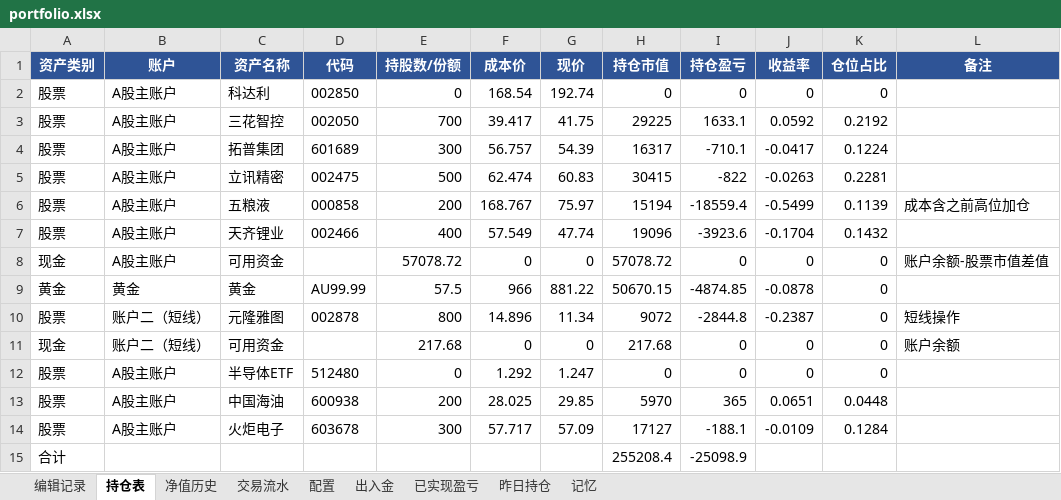
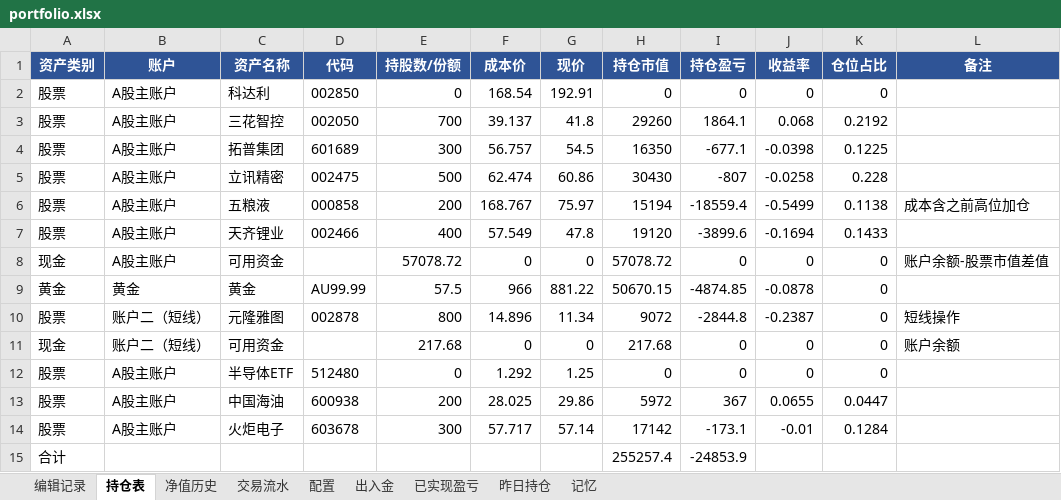
Before and after one commit to wanchangjia-png/investment-agent, an Excel workbook: portfolio.xlsx, sheet 持仓表, drawn as a sheet; values as stored, in another font and other column widths than the file's, no borders; the diff names each change by its address in the sheet, - before the commit and + after, or states it on an @@ line.

Commit message:
auto-sync portfolio.xlsx 2026-07-15 11:12

```diff
--- a/portfolio.xlsx (sheet 持仓表)
+++ b/portfolio.xlsx (sheet 持仓表)
-G2 (现价): 192.74
+G2 (现价): 192.91
-F3 (成本价): 39.417
+F3 (成本价): 39.137
-G3 (现价): 41.75
+G3 (现价): 41.8
-H3 (持仓市值): 29225
+H3 (持仓市值): 29260
-I3 (持仓盈亏): 1633.1
+I3 (持仓盈亏): 1864.1
-J3 (收益率): 0.0592
+J3 (收益率): 0.068
-G4 (现价): 54.39
+G4 (现价): 54.5
-H4 (持仓市值): 16317
+H4 (持仓市值): 16350
-I4 (持仓盈亏): -710.1
+I4 (持仓盈亏): -677.1
-J4 (收益率): -0.0417
+J4 (收益率): -0.0398
-K4 (仓位占比): 0.1224
+K4 (仓位占比): 0.1225
-G5 (现价): 60.83
+G5 (现价): 60.86
-H5 (持仓市值): 30415
+H5 (持仓市值): 30430
-I5 (持仓盈亏): -822
+I5 (持仓盈亏): -807
-J5 (收益率): -0.0263
+J5 (收益率): -0.0258
-K5 (仓位占比): 0.2281
+K5 (仓位占比): 0.228
-K6 (仓位占比): 0.1139
+K6 (仓位占比): 0.1138
-G7 (现价): 47.74
+G7 (现价): 47.8
-H7 (持仓市值): 19096
+H7 (持仓市值): 19120
-I7 (持仓盈亏): -3923.6
+I7 (持仓盈亏): -3899.6
-J7 (收益率): -0.1704
+J7 (收益率): -0.1694
-K7 (仓位占比): 0.1432
+K7 (仓位占比): 0.1433
-G12 (现价): 1.247
+G12 (现价): 1.25
-G13 (现价): 29.85
+G13 (现价): 29.86
-H13 (持仓市值): 5970
+H13 (持仓市值): 5972
-I13 (持仓盈亏): 365
+I13 (持仓盈亏): 367
-J13 (收益率): 0.0651
+J13 (收益率): 0.0655
-K13 (仓位占比): 0.0448
+K13 (仓位占比): 0.0447
-G14 (现价): 57.09
+G14 (现价): 57.14
-H14 (持仓市值): 17127
+H14 (持仓市值): 17142
-I14 (持仓盈亏): -188.1
+I14 (持仓盈亏): -173.1
-J14 (收益率): -0.0109
+J14 (收益率): -0.01
-H15 (持仓市值): 255208.4
+H15 (持仓市值): 255257.4
-I15 (持仓盈亏): -25098.9
+I15 (持仓盈亏): -24853.9
```
Also changed, not shown: sheet 编辑记录.
